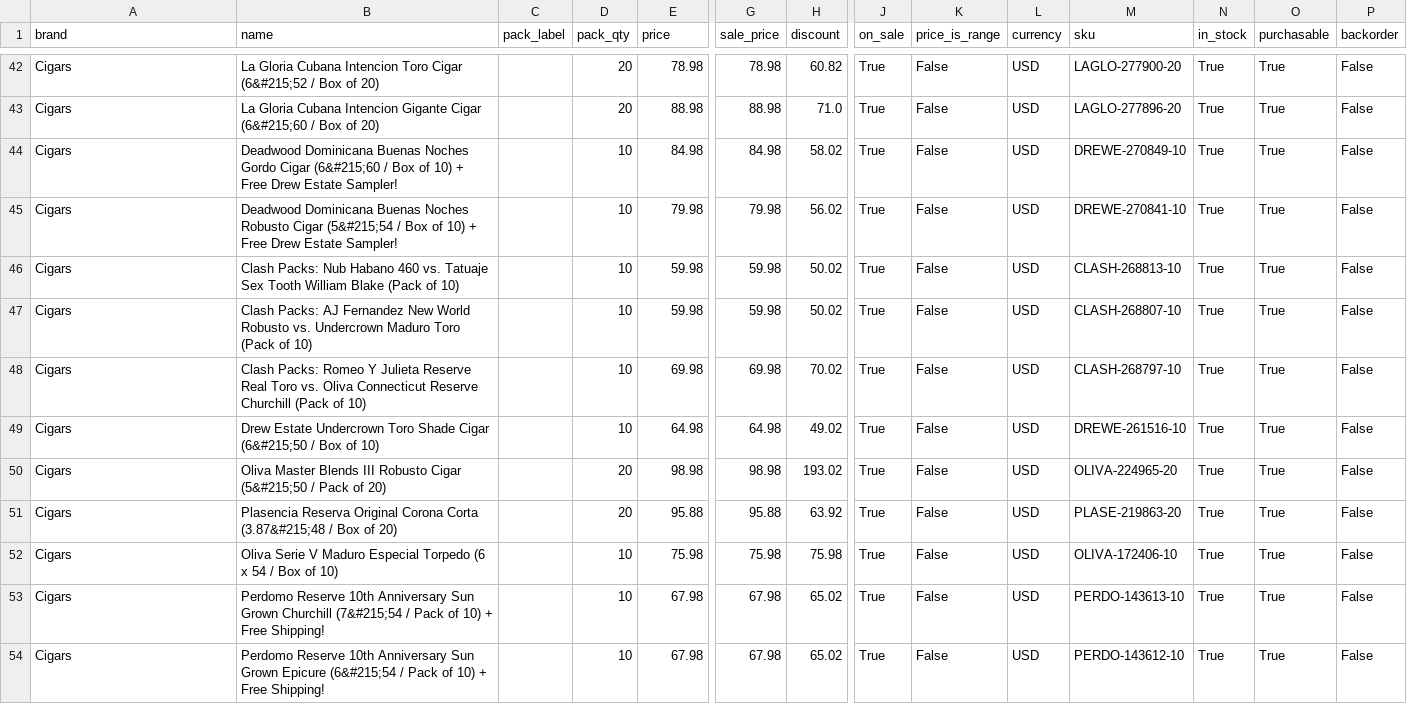
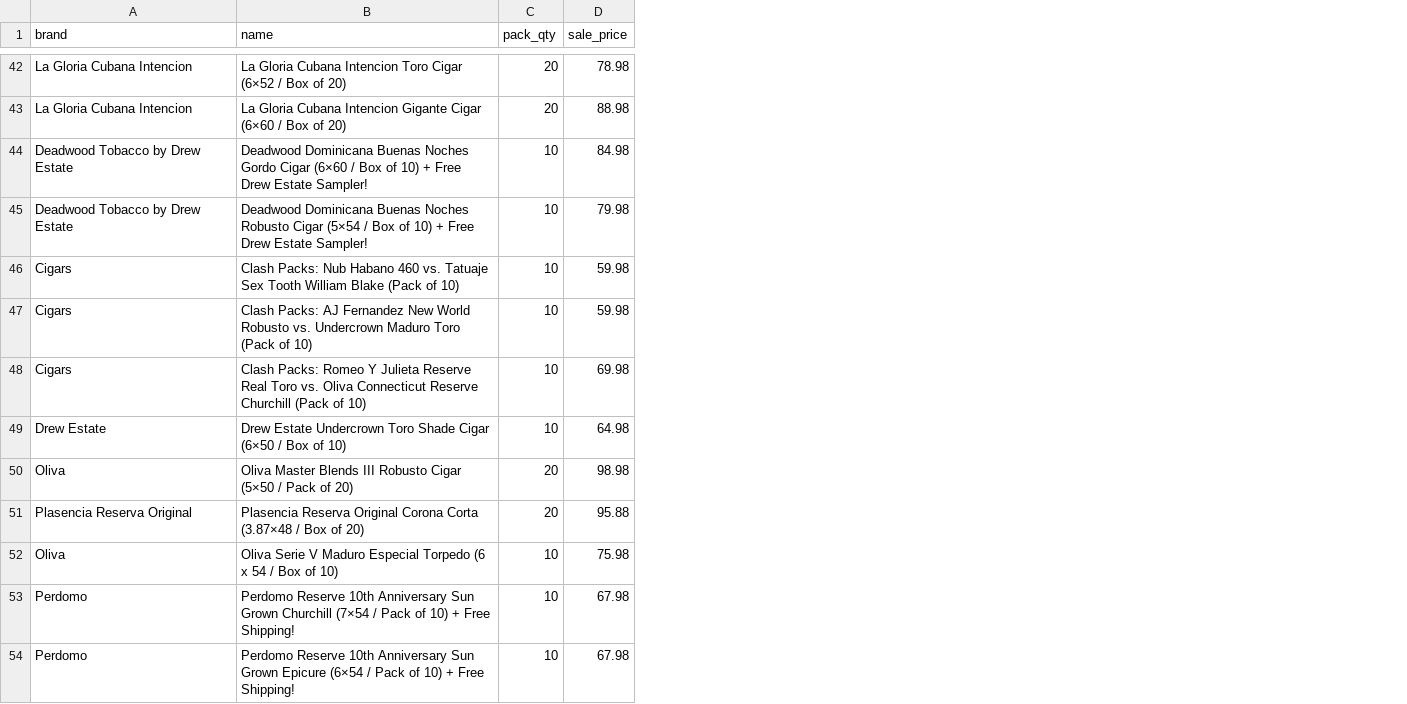
Before and after one commit to wolverinepeltz/cigars, a CSV file: data/cigars-2026-07-25.csv, drawn as a sheet; only a part is shown, gaps mark what is left out; removed rows and columns are numbered as before the commit, all else as after; the diff covers the shown part only; the diff names each change by its address in the sheet, - before the commit and + after, or states it on an @@ line.

```diff
--- a/data/cigars-2026-07-25.csv
+++ b/data/cigars-2026-07-25.csv
-column C (pack_label), empty
-column G (sale_price), rows 42-54: 78.98 | 88.98 | 84.98 | 79.98 | 59.98 | 59.98 | 69.98 | 64.98 | 98.98 | 95.88 | 75.98 | 67.98 | 67.98
-column H (discount), rows 42-54: 60.82 | 71.0 | 58.02 | 56.02 | 50.02 | 50.02 | 70.02 | 49.02 | 193.02 | 63.92 | 75.98 | 65.02 | 65.02
-column J (on_sale), rows 42-54: all True
-column K (price_is_range), rows 42-54: all False
-column L (currency), rows 42-54: all USD
-column M (sku), rows 42-54: LAGLO-277900-20 | LAGLO-277896-20 | DREWE-270849-10 | DREWE-270841-10 | CLASH-268813-10 | CLASH-268807-10 | CLASH-268797-10 | DREWE-261516-10 | OLIVA-224965-20 | PLASE-219863-20 | OLIVA-172406-10 | PERDO-143613-10 | PERDO-143612-10
-column N (in_stock), rows 42-54: all True
-column O (purchasable), rows 42-54: all True
-column P (backorder), rows 42-54: all False
-D1: price
+D1: sale_price
-A42:A43 (brand): Cigars
+A42:A43 (brand): La Gloria Cubana Intencion
-B42 (name): …Toro Cigar (6&#215;52 / Box…
+B42 (name): …Toro Cigar (6×52 / Box…
-B43 (name): …Gigante Cigar (6&#215;60 / Box…
+B43 (name): …Gigante Cigar (6×60 / Box…
-A44:A45 (brand): Cigars
+A44:A45 (brand): Deadwood Tobacco by Drew Estate
-B44 (name): …Gordo Cigar (6&#215;60 / Box…
+B44 (name): …Gordo Cigar (6×60 / Box…
-B45 (name): …Robusto Cigar (5&#215;54 / Box…
+B45 (name): …Robusto Cigar (5×54 / Box…
-A49 (brand): Cigars
+A49 (brand): Drew Estate
-B49 (name): …Shade Cigar (6&#215;50 / Box…
+B49 (name): …Shade Cigar (6×50 / Box…
-A50 (brand): Cigars
+A50 (brand): Oliva
-B50 (name): …Robusto Cigar (5&#215;50 / Pack…
+B50 (name): …Robusto Cigar (5×50 / Pack…
-A51 (brand): Cigars
+A51 (brand): Plasencia Reserva Original
-B51 (name): …Corona Corta (3.87&#215;48 / Box…
+B51 (name): …Corona Corta (3.87×48 / Box…
-A52 (brand): Cigars
+A52 (brand): Oliva
-A53:A54 (brand): Cigars
+A53:A54 (brand): Perdomo
-B53 (name): …Grown Churchill (7&#215;54 / Pack…
+B53 (name): …Grown Churchill (7×54 / Pack…
-B54 (name): …Grown Epicure (6&#215;54 / Pack…
+B54 (name): …Grown Epicure (6×54 / Pack…
```
Also changed, not shown: 116 edited cells elsewhere in this file, data/latest.csv.
